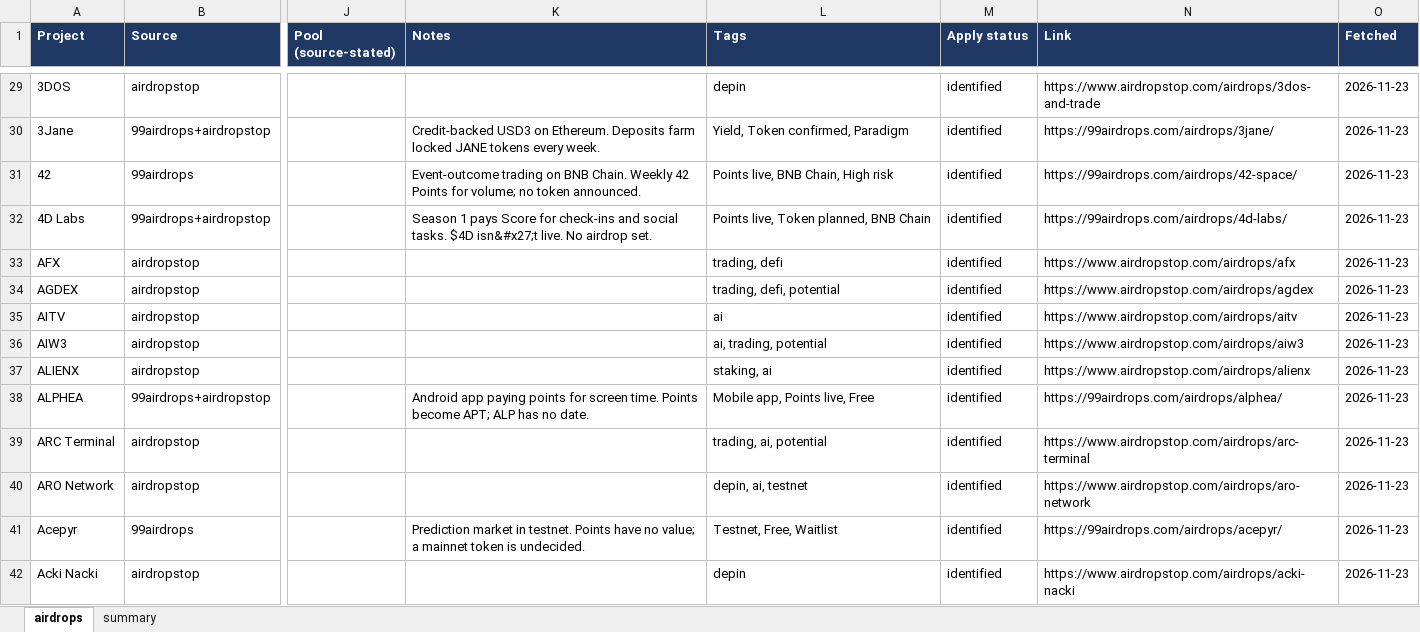
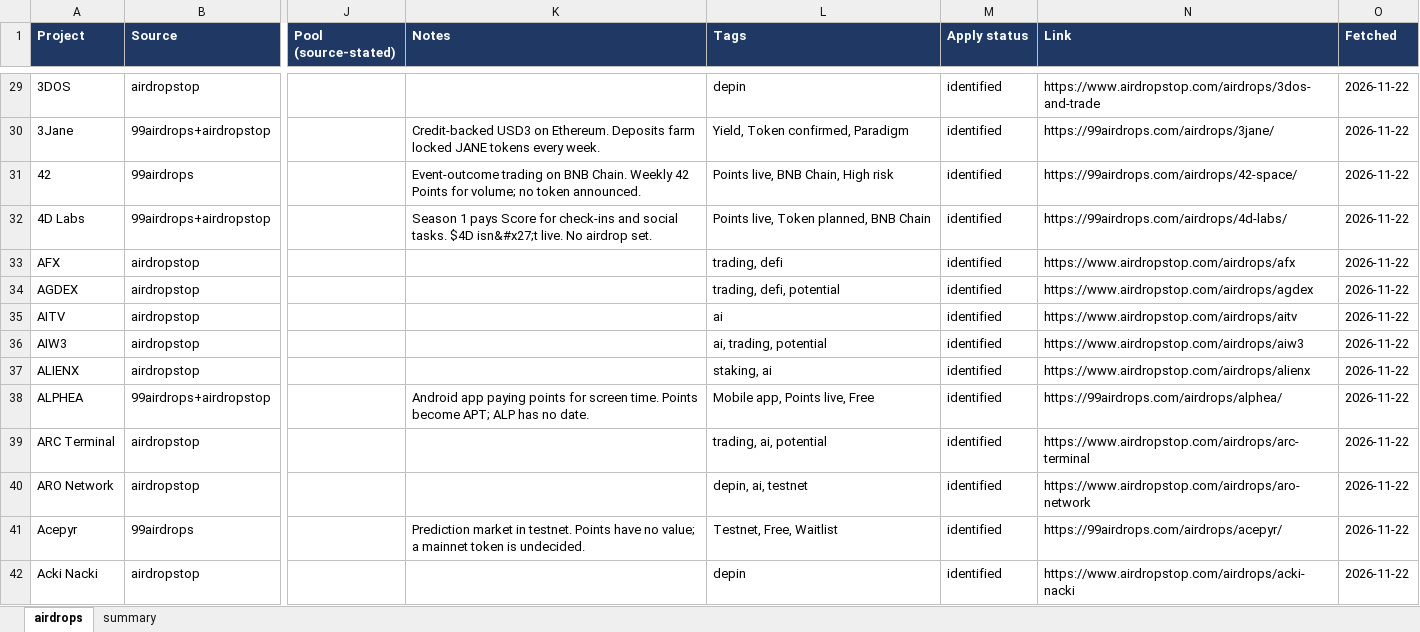
Before and after one commit to sandeshbagmare/crypto-airdrops-ops, an Excel workbook: ledger.xlsx, sheet airdrops, drawn as a sheet; only a part is shown, gaps mark what is left out; values as stored, in another font and other column widths than the file's, no borders; the diff covers the shown part only; the diff names each change by its address in the sheet, - before the commit and + after, or states it on an @@ line.

Commit message:
chore: daily airdrop ledger refresh

```diff
--- a/ledger.xlsx (sheet airdrops)
+++ b/ledger.xlsx (sheet airdrops)
-O29:O42 (Fetched): 2026-11-23
+O29:O42 (Fetched): 2026-11-22
```
Also changed, not shown: 511 edited cells elsewhere in this sheet, sheet summary, 2 other files.
